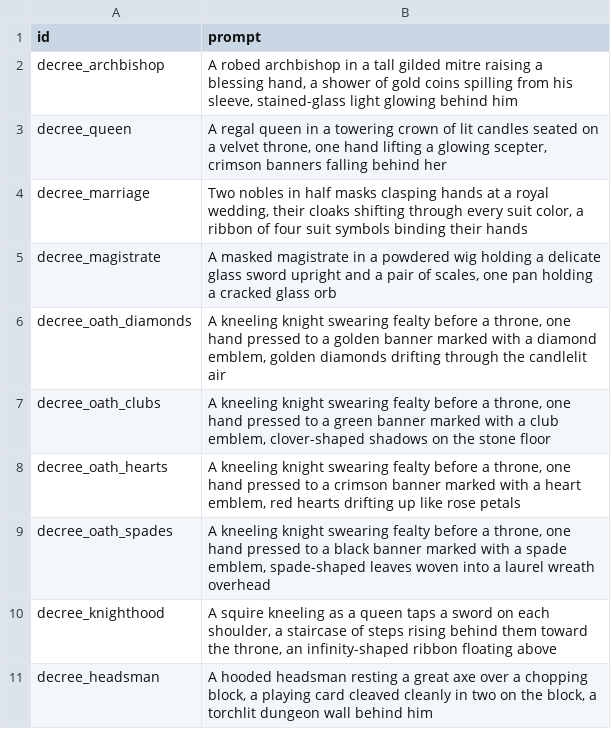
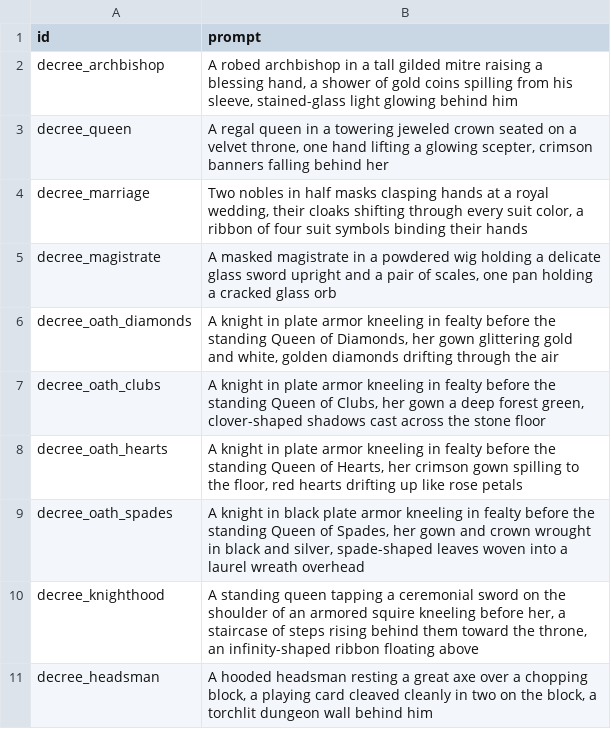
Before and after one commit to coliver/jester, a CSV file: assets/decrees/prompts.csv, drawn as a sheet.

```diff
--- a/assets/decrees/prompts.csv
+++ b/assets/decrees/prompts.csv
@@ -2,10 +2,10 @@ id,prompt
 decree_archbishop,"A robed archbishop in a tall gilded mitre raising a blessing hand, a shower of gold coins spilling from his sleeve, stained-glass light glowing behind him"
-decree_queen,"A regal queen in a towering crown of lit candles seated on a velvet throne, one hand lifting a glowing scepter, crimson banners falling behind her"
+decree_queen,"A regal queen in a towering jeweled crown seated on a velvet throne, one hand lifting a glowing scepter, crimson banners falling behind her"
 decree_marriage,"Two nobles in half masks clasping hands at a royal wedding, their cloaks shifting through every suit color, a ribbon of four suit symbols binding their hands"
 decree_magistrate,"A masked magistrate in a powdered wig holding a delicate glass sword upright and a pair of scales, one pan holding a cracked glass orb"
-decree_oath_diamonds,"A kneeling knight swearing fealty before a throne, one hand pressed to a golden banner marked with a diamond emblem, golden diamonds drifting through the candlelit air"
-decree_oath_clubs,"A kneeling knight swearing fealty before a throne, one hand pressed to a green banner marked with a club emblem, clover-shaped shadows on the stone floor"
-decree_oath_hearts,"A kneeling knight swearing fealty before a throne, one hand pressed to a crimson banner marked with a heart emblem, red hearts drifting up like rose petals"
-decree_oath_spades,"A kneeling knight swearing fealty before a throne, one hand pressed to a black banner marked with a spade emblem, spade-shaped leaves woven into a laurel wreath overhead"
-decree_knighthood,"A squire kneeling as a queen taps a sword on each shoulder, a staircase of steps rising behind them toward the throne, an infinity-shaped ribbon floating above"
+decree_oath_diamonds,"A knight in plate armor kneeling in fealty before the standing Queen of Diamonds, her gown glittering gold and white, golden diamonds drifting through the air"
+decree_oath_clubs,"A knight in plate armor kneeling in fealty before the standing Queen of Clubs, her gown a deep forest green, clover-shaped shadows cast across the stone floor"
+decree_oath_hearts,"A knight in plate armor kneeling in fealty before the standing Queen of Hearts, her crimson gown spilling to the floor, red hearts drifting up like rose petals"
+decree_oath_spades,"A knight in black plate armor kneeling in fealty before the standing Queen of Spades, her gown and crown wrought in black and silver, spade-shaped leaves woven into a laurel wreath overhead"
+decree_knighthood,"A standing queen tapping a ceremonial sword on the shoulder of an armored squire kneeling before her, a staircase of steps rising behind them toward the throne, an infinity-shaped ribbon floating above"
 decree_headsman,"A hooded headsman resting a great axe over a chopping block, a playing card cleaved cleanly in two on the block, a torchlit dungeon wall behind him"
```
Also changed, not shown: 11 other files.
